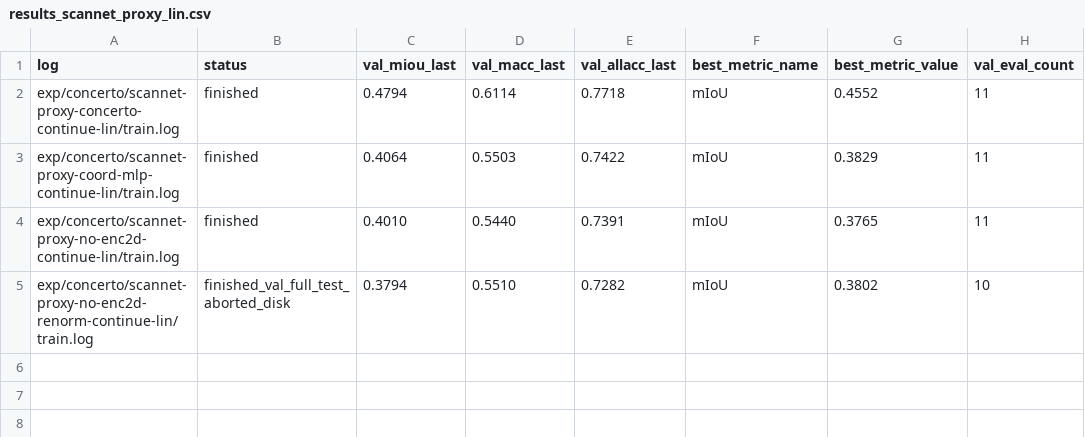
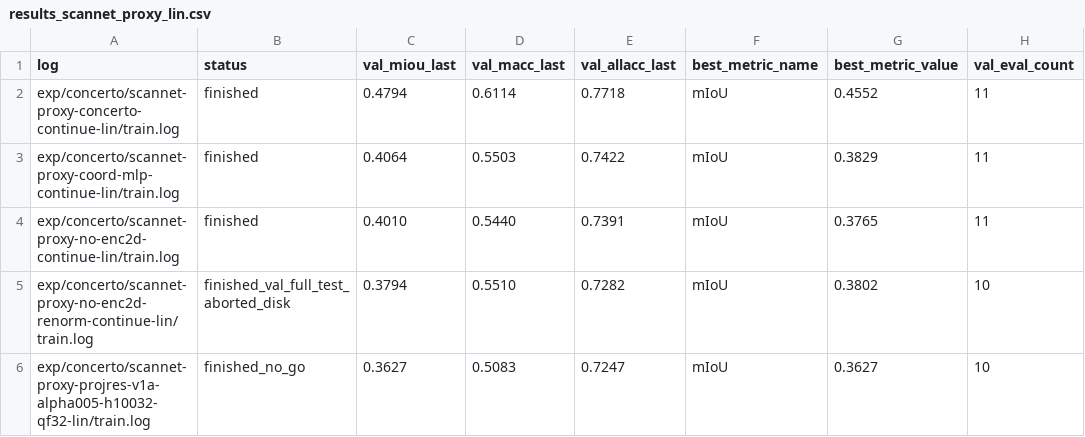
Before and after one commit to KohsukeIde/concerto-shortcut-mvp, a CSV file: tools/concerto_projection_shortcut/results_scannet_proxy_lin.csv, drawn as a sheet.

Commit message:
Refactor training configurations and enhance logging for Concerto projection
- Updated `pretrain-concerto-v1m1-0-arkit-full-projres-v1a-continue.py` to include epoch and flash attention settings, improving training flexibility.
- Modified `train.py` to log current training iteration and epoch, enhancing traceability during distributed training.
- Enhanced `concerto_v1m1_base.py` with improved tracing capabilities for forward passes, including environment variable checks for better debugging.
- Introduced a new method for managing distributed result key order and zeroing missing metrics, addressing previous model-forward rank divergence issues.
- Added results documentation for the ProjRes v1 experiments, indicating a no-go decision for the ScanNet linear gate based on recent evaluations.

```diff
--- a/tools/concerto_projection_shortcut/results_scannet_proxy_lin.csv
+++ b/tools/concerto_projection_shortcut/results_scannet_proxy_lin.csv
@@ -5 +5,2 @@ exp/concerto/scannet-proxy-no-enc2d-continue-lin/train.log,finished,0.4010,0.544
 exp/concerto/scannet-proxy-no-enc2d-renorm-continue-lin/train.log,finished_val_full_test_aborted_disk,0.3794,0.5510,0.7282,mIoU,0.3802,10
+exp/concerto/scannet-proxy-projres-v1a-alpha005-h10032-qf32-lin/train.log,finished_no_go,0.3627,0.5083,0.7247,mIoU,0.3627,10
```
Also changed, not shown: 12 other files.
